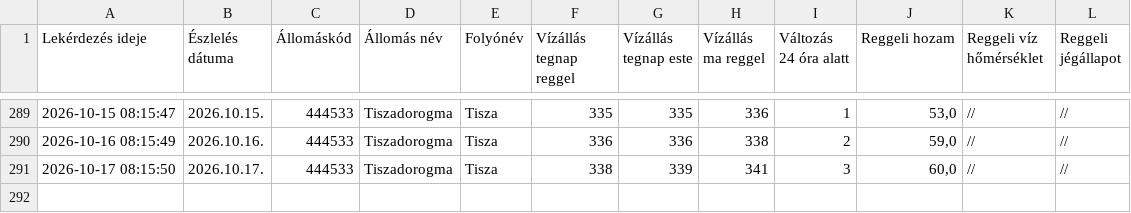
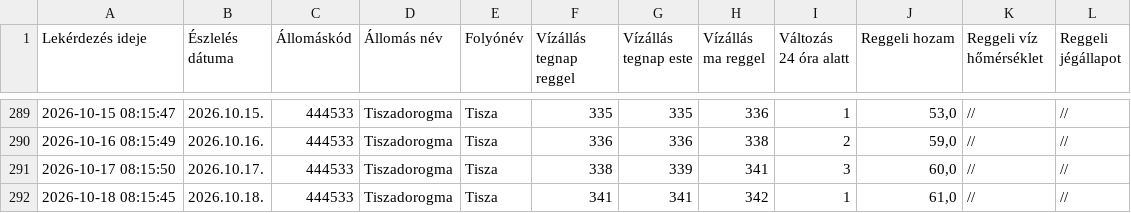
Before and after one commit to vsomosi/tisza_scraper, a CSV file: tiszadorogma_adatok.csv, drawn as a sheet; only a part is shown, gaps mark what is left out.

```diff
--- a/tiszadorogma_adatok.csv
+++ b/tiszadorogma_adatok.csv
@@ -291 +291,2 @@ Lekérdezés ideje;Észlelés dátuma;Állomáskód;Állomás név;Folyónév;V
 2026-10-17 08:15:50;2026.10.17.;444533;Tiszadorogma;Tisza;338;339;341;3;60,0;//;//
+2026-10-18 08:15:45;2026.10.18.;444533;Tiszadorogma;Tisza;341;341;342;1;61,0;//;//
```
